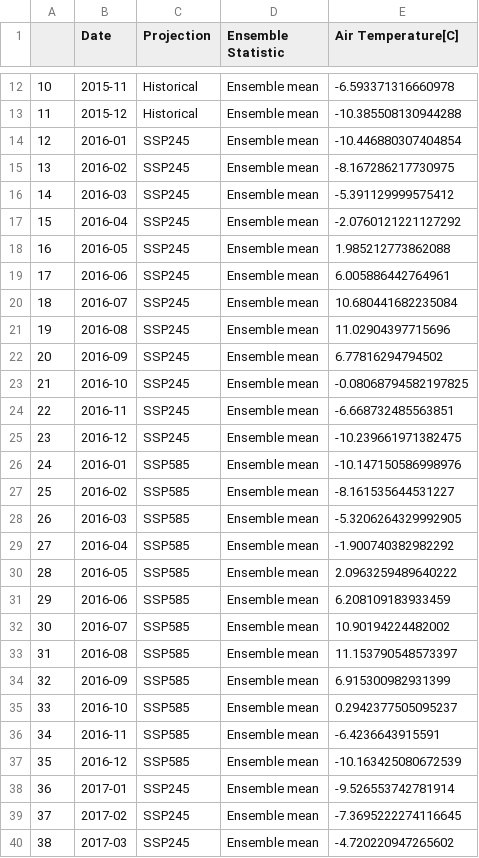
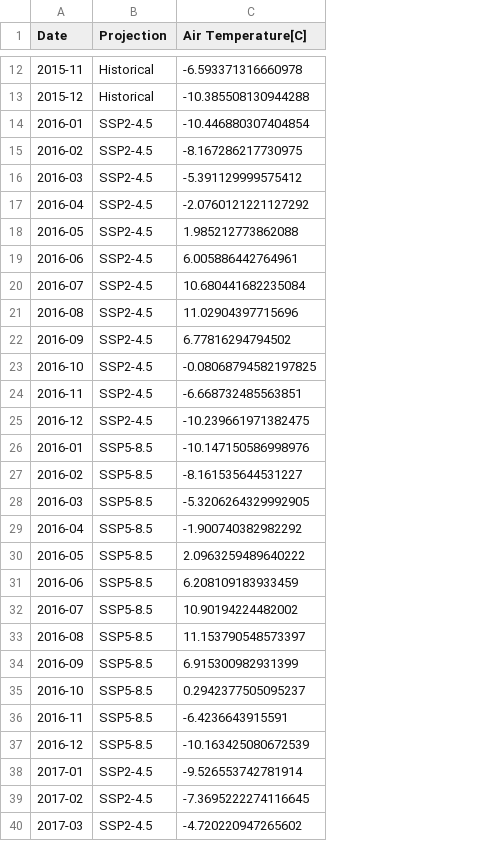
Before and after one commit to NASA-IMPACT/veda-config, a CSV file: discoveries/CSCD_projected_ta.csv, drawn as a sheet; only a part is shown, gaps mark what is left out; removed rows and columns are numbered as before the commit, all else as after; the diff covers the shown part only; the diff names each change by its address in the sheet, - before the commit and + after, or states it on an @@ line.

Commit message:
add projections to clim delta chart

```diff
--- a/discoveries/CSCD_projected_ta.csv
+++ b/discoveries/CSCD_projected_ta.csv
-column A, rows 12-40: 10 | 11 | 12 | 13 | 14 | 15 | 16 | 17 | 18 | 19 | 20 | 21 | 22 | 23 | 24 | 25 | 26 | 27 | 28 | 29 | 30 | 31 | 32 | 33 | 34 | 35 | 36 | 37 | 38
-column D (Ensemble Statistic), rows 12-40: all Ensemble mean
-B14:B25 (Projection): SSP245
+B14:B25 (Projection): SSP2-4.5
-B26:B37 (Projection): SSP585
+B26:B37 (Projection): SSP5-8.5
-B38:B40 (Projection): SSP245
+B38:B40 (Projection): SSP2-4.5
```
Also changed, not shown: 69 edited cells elsewhere in this file, 1 other file.
